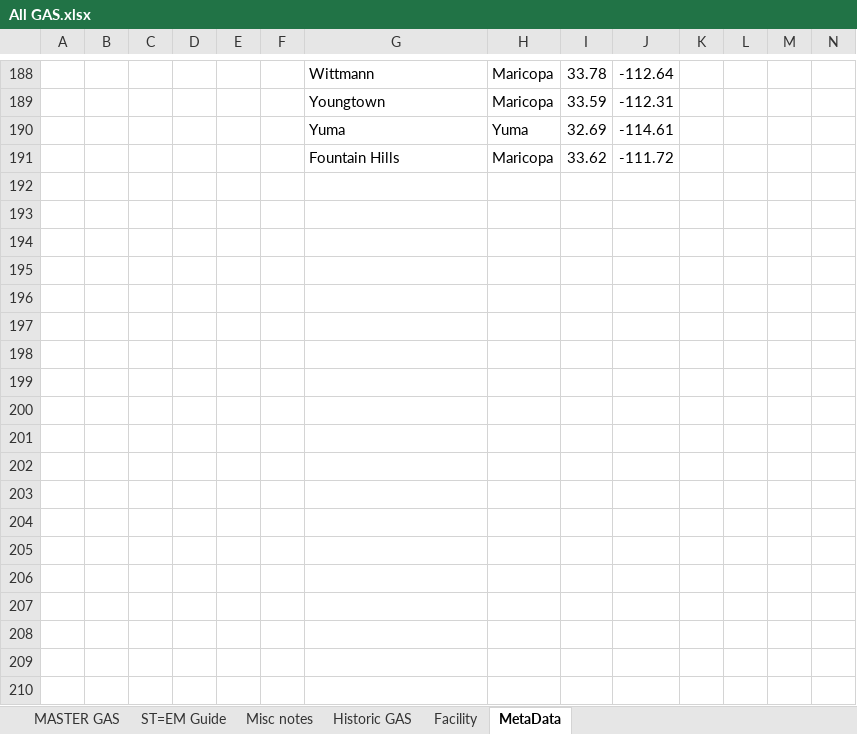
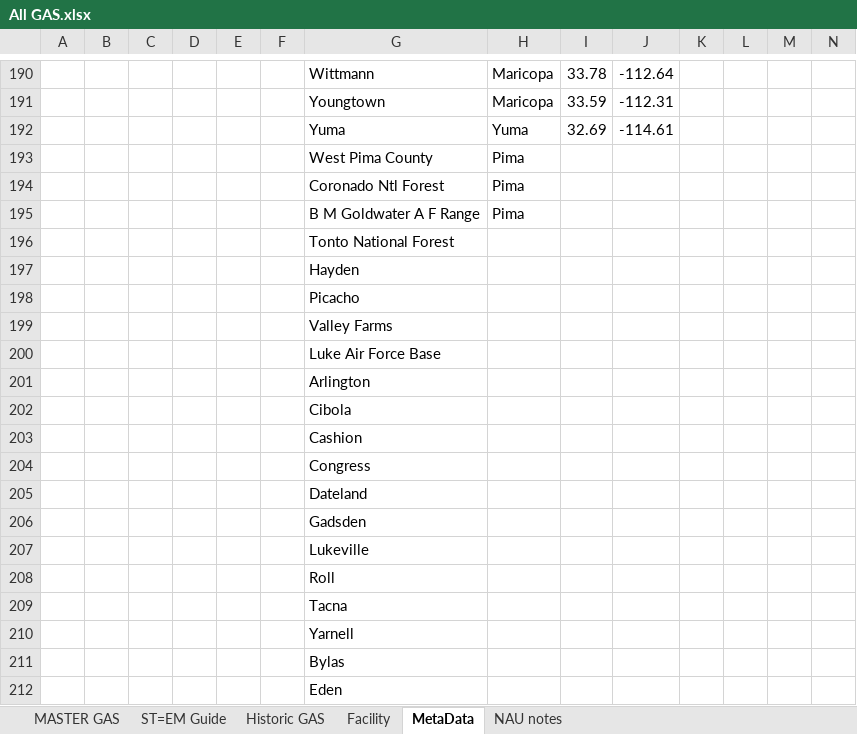
Before and after one commit to caf285/Epitools, an Excel workbook: CSV/All GAS.xlsx, sheet MetaData, drawn as a sheet; only a part is shown, gaps mark what is left out; values as stored, in another font and other column widths than the file's, no borders; charts and pictures and table styles not drawn; rows hold the shown columns only; the diff covers the shown part only; the diff names each change by its address in the sheet, - before the commit and + after, or states it on an @@ line.

```diff
--- a/CSV/All GAS.xlsx (sheet MetaData)
+++ b/CSV/All GAS.xlsx (sheet MetaData)
-sheet tab: Misc notes
+sheet tab: NAU notes
@@ row 191 moved to row 62: Fountain Hills @@
+row 193:  |  |  |  |  |  | West Pima County | Pima
+row 194:  |  |  |  |  |  | Coronado Ntl Forest | Pima
+row 195:  |  |  |  |  |  | B M Goldwater A F Range | Pima
+row 196:  |  |  |  |  |  | Tonto National Forest
+row 197:  |  |  |  |  |  | Hayden
+row 198:  |  |  |  |  |  | Picacho
+row 199:  |  |  |  |  |  | Valley Farms
+row 200:  |  |  |  |  |  | Luke Air Force Base
+row 201:  |  |  |  |  |  | Arlington
+row 202:  |  |  |  |  |  | Cibola
+row 203:  |  |  |  |  |  | Cashion
+row 204:  |  |  |  |  |  | Congress
+row 205:  |  |  |  |  |  | Dateland
+row 206:  |  |  |  |  |  | Gadsden
+row 207:  |  |  |  |  |  | Lukeville
+row 208:  |  |  |  |  |  | Roll
+row 209:  |  |  |  |  |  | Tacna
+row 210:  |  |  |  |  |  | Yarnell
+row 211:  |  |  |  |  |  | Bylas
+row 212:  |  |  |  |  |  | Eden
```
Also changed, not shown: 48 added rows elsewhere in this sheet, sheet MASTER GAS, sheet Historic GAS, sheet ST=EM Guide, sheet Facility, hidden cells, 11 other files.
